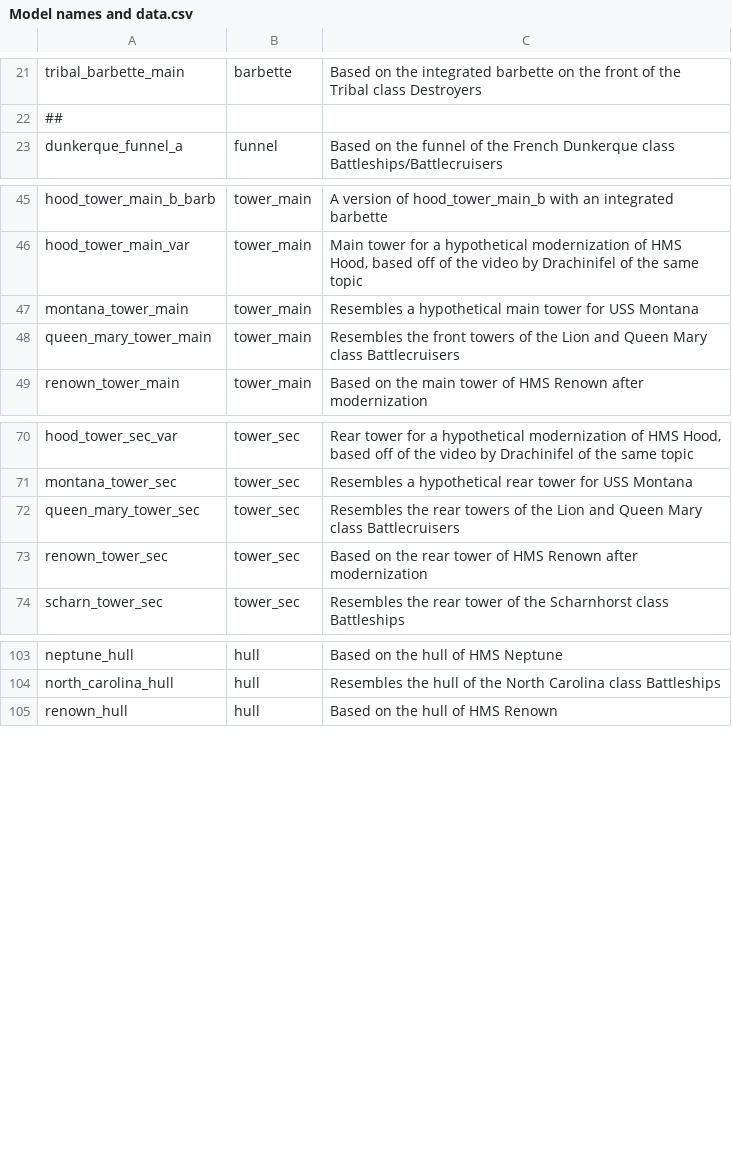
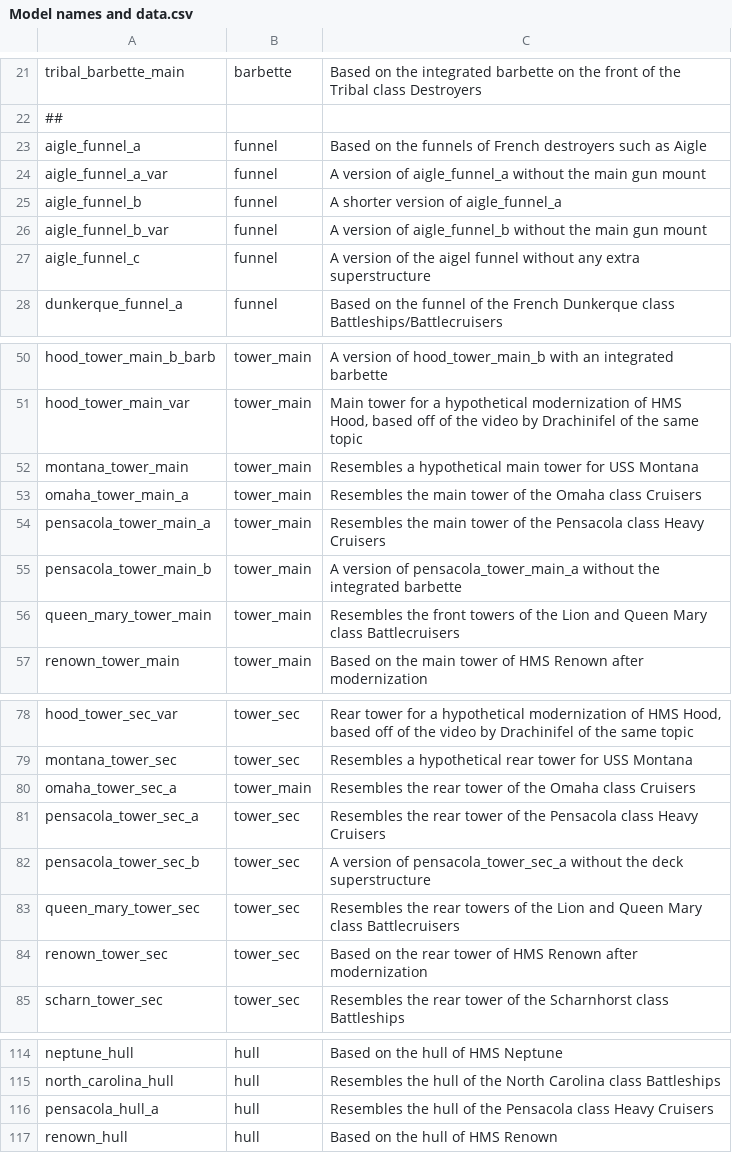
Before and after one commit to prontotorpedo/UAD-Model-Imports, a CSV file: models/Model names and data.csv, drawn as a sheet; only a part is shown, gaps mark what is left out.

Commit message:
Updated names and assets

```diff
--- a/models/Model names and data.csv
+++ b/models/Model names and data.csv
@@ -22,2 +22,7 @@ tribal_barbette_main,barbette,Based on the integrated barbette on the front of t
 ##,,
+aigle_funnel_a,funnel,Based on the funnels of French destroyers such as Aigle
+aigle_funnel_a_var,funnel,A version of aigle_funnel_a without the main gun mount
+aigle_funnel_b,funnel,A shorter version of aigle_funnel_a
+aigle_funnel_b_var,funnel,A version of aigle_funnel_b without the main gun mount
+aigle_funnel_c,funnel,A version of the aigel funnel without any extra superstructure
 dunkerque_funnel_a,funnel,Based on the funnel of the French Dunkerque class Battleships/Battlecruisers
@@ -47,2 +52,5 @@ hood_tower_main_var,tower_main,"Main tower for a hypothetical modernization of H
 montana_tower_main,tower_main,Resembles a hypothetical main tower for USS Montana
+omaha_tower_main_a,tower_main,Resembles the main tower of the Omaha class Cruisers
+pensacola_tower_main_a,tower_main,Resembles the main tower of the Pensacola class Heavy Cruisers
+pensacola_tower_main_b,tower_main,A version of pensacola_tower_main_a without the integrated barbette
 queen_mary_tower_main,tower_main,Resembles the front towers of the Lion and Queen Mary class Battlecruisers
@@ -71,2 +79,5 @@ hood_tower_sec_var,tower_sec,"Rear tower for a hypothetical modernization of HMS
 montana_tower_sec,tower_sec,Resembles a hypothetical rear tower for USS Montana
+omaha_tower_sec_a,tower_main,Resembles the rear tower of the Omaha class Cruisers
+pensacola_tower_sec_a,tower_sec,Resembles the rear tower of the Pensacola class Heavy Cruisers
+pensacola_tower_sec_b,tower_sec,A version of pensacola_tower_sec_a without the deck superstructure
 queen_mary_tower_sec,tower_sec,Resembles the rear towers of the Lion and Queen Mary class Battlecruisers
@@ -104,2 +115,3 @@ neptune_hull,hull,Based on the hull of HMS Neptune
 north_carolina_hull,hull,Resembles the hull of the North Carolina class Battleships
+pensacola_hull_a,hull,Resembles the hull of the Pensacola class Heavy Cruisers
 renown_hull,hull,Based on the hull of HMS Renown
```
Also changed, not shown: 28 other files.
